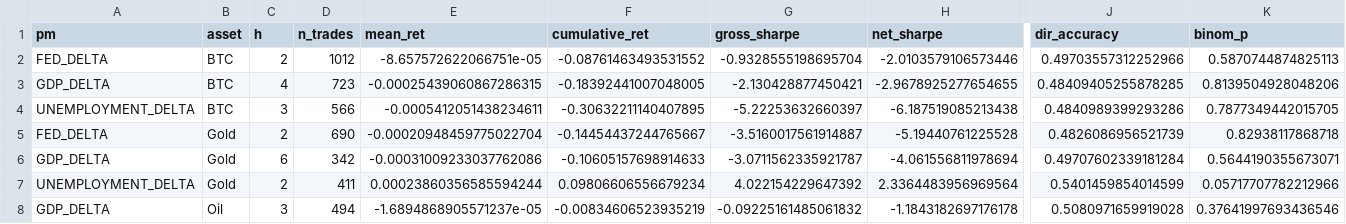
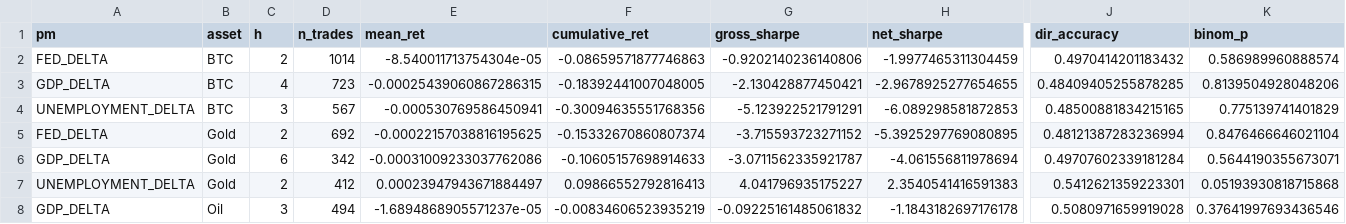
Before and after one commit to flyingduck0/ML_Seminar_Project, a CSV file: results/results_backtest.csv, drawn as a sheet; only a part is shown, gaps mark what is left out; the diff covers the shown part only; the diff names each change by its address in the sheet, - before the commit and + after, or states it on an @@ line.

```diff
--- a/results/results_backtest.csv
+++ b/results/results_backtest.csv
-D2 (n_trades): 1012
+D2 (n_trades): 1014
-E2 (mean_ret): -8.657572622066751e-05
+E2 (mean_ret): -8.540011713754304e-05
-F2 (cumulative_ret): -0.08761463493531552
+F2 (cumulative_ret): -0.08659571877746863
-G2 (gross_sharpe): -0.9328555198695704
+G2 (gross_sharpe): -0.9202140236140806
-H2 (net_sharpe): -2.0103579106573446
+H2 (net_sharpe): -1.9977465311304459
-J2 (dir_accuracy): 0.49703557312252966
+J2 (dir_accuracy): 0.4970414201183432
-K2 (binom_p): 0.5870744874825113
+K2 (binom_p): 0.586989960888574
-D4 (n_trades): 566
+D4 (n_trades): 567
-E4 (mean_ret): -0.0005412051438234611
+E4 (mean_ret): -0.000530769586450941
-F4 (cumulative_ret): -0.30632211140407895
+F4 (cumulative_ret): -0.30094635551768356
-G4 (gross_sharpe): -5.22253632660397
+G4 (gross_sharpe): -5.123922521791291
-H4 (net_sharpe): -6.187519085213438
+H4 (net_sharpe): -6.089298581872853
-J4 (dir_accuracy): 0.4840989399293286
+J4 (dir_accuracy): 0.48500881834215165
-K4 (binom_p): 0.7877349442015705
+K4 (binom_p): 0.775139741401829
-D5 (n_trades): 690
+D5 (n_trades): 692
-E5 (mean_ret): -0.00020948459775022704
+E5 (mean_ret): -0.00022157038816195625
-F5 (cumulative_ret): -0.14454437244765667
+F5 (cumulative_ret): -0.15332670860807374
-G5 (gross_sharpe): -3.5160017561914887
+G5 (gross_sharpe): -3.715593723271152
-H5 (net_sharpe): -5.19440761225528
+H5 (net_sharpe): -5.3925297769080895
-J5 (dir_accuracy): 0.4826086956521739
+J5 (dir_accuracy): 0.48121387283236994
-K5 (binom_p): 0.82938117868718
+K5 (binom_p): 0.8476466646021104
-D7 (n_trades): 411
+D7 (n_trades): 412
-E7 (mean_ret): 0.00023860356585594244
+E7 (mean_ret): 0.00023947943671884497
-F7 (cumulative_ret): 0.09806606556679234
+F7 (cumulative_ret): 0.09866552792816413
-G7 (gross_sharpe): 4.022154229647392
+G7 (gross_sharpe): 4.041796935175227
-H7 (net_sharpe): 2.3364483956969564
+H7 (net_sharpe): 2.3540541416591383
-J7 (dir_accuracy): 0.5401459854014599
+J7 (dir_accuracy): 0.5412621359223301
-K7 (binom_p): 0.05717707782212966
+K7 (binom_p): 0.05193930818715868
```
Also changed, not shown: 21 edited cells elsewhere in this file, results/current_signals.csv, results/results_dlm_peak_lags.csv, 8 other files.
